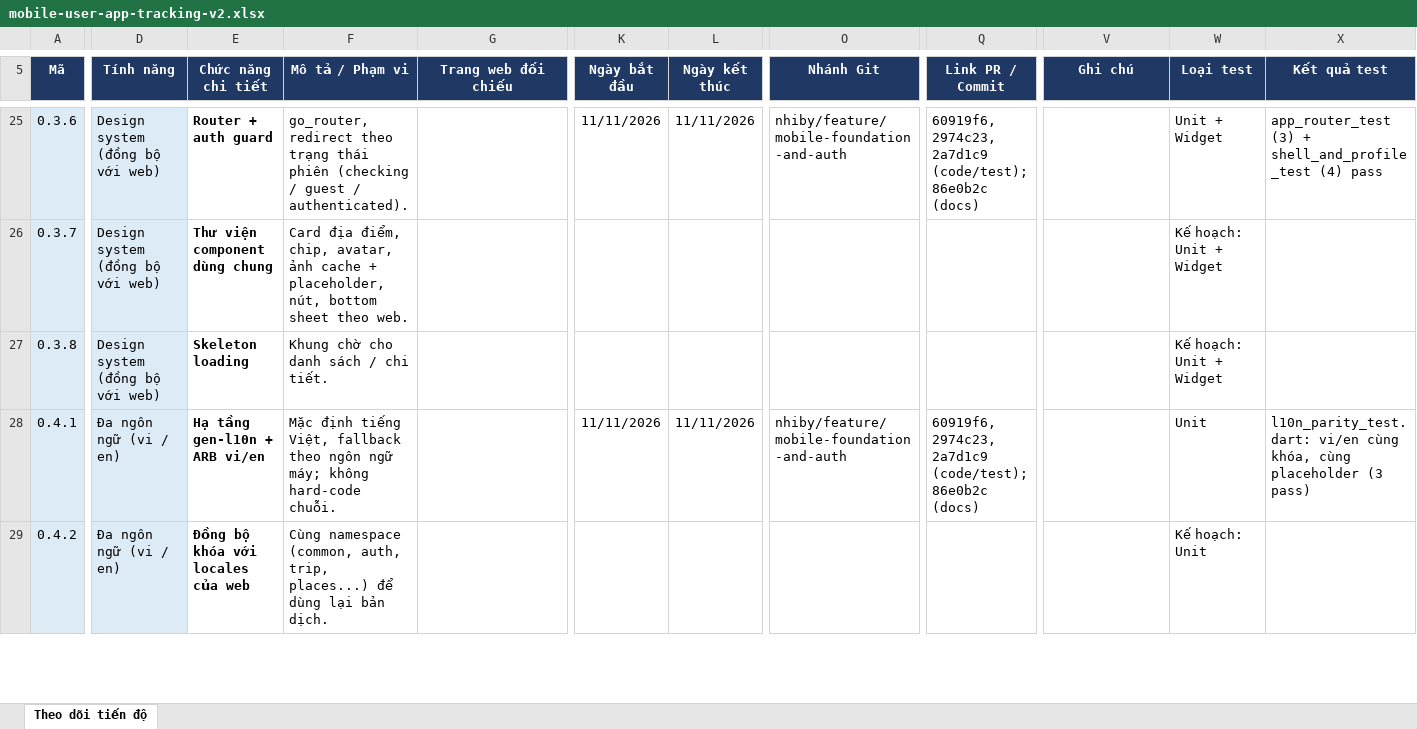
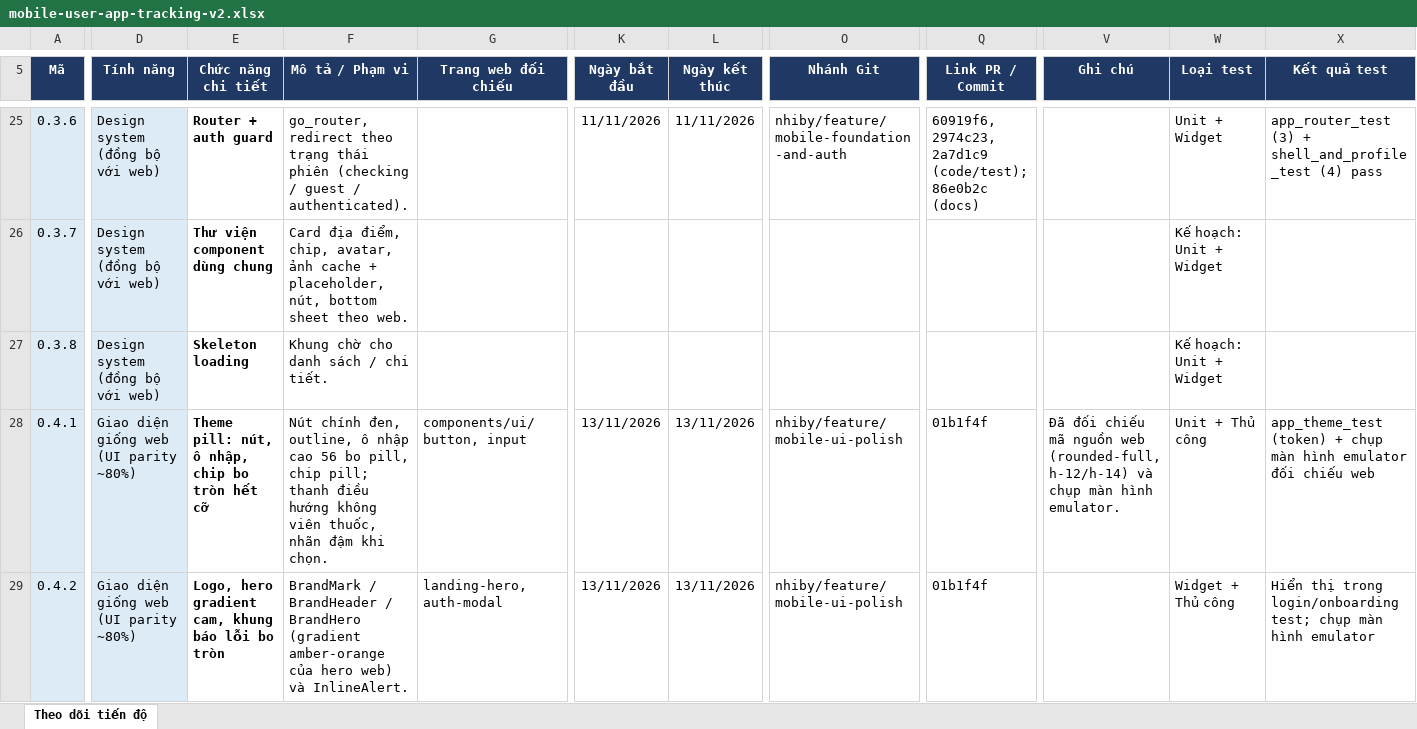
Before and after one commit to tripsense-team/tripsense-platform, an Excel workbook: docs/reports/mobile-user-app-tracking-v2.xlsx, sheet Theo dõi tiến độ, drawn as a sheet; only a part is shown, gaps mark what is left out; values as stored, in another font and other column widths than the file's, no borders; conditional formats not drawn; the diff covers the shown part only; the diff names each change by its address in the sheet, - before the commit and + after, or states it on an @@ line.

```diff
--- a/docs/reports/mobile-user-app-tracking-v2.xlsx (sheet Theo dõi tiến độ)
+++ b/docs/reports/mobile-user-app-tracking-v2.xlsx (sheet Theo dõi tiến độ)
-D28:D29 (Tính năng): Đa ngôn ngữ (vi / en)
+D28:D29 (Tính năng): Giao diện giống web (UI parity ~80%)
-E28 (Chức năng chi tiết): Hạ tầng gen-l10n + ARB vi/en
+E28 (Chức năng chi tiết): Theme pill: nút, ô nhập, chip bo tròn hết cỡ
-F28 (Mô tả / Phạm vi): Mặc định tiếng Việt, fallback theo ngôn ngữ máy; không hard-code chuỗi.
+F28 (Mô tả / Phạm vi): Nút chính đen, outline, ô nhập cao 56 bo pill, chip pill; thanh điều hướng không viên thuốc, nhãn đậm khi chọn.
-G28 (Trang web đối chiếu): (empty)
+G28 (Trang web đối chiếu): components/ui/button, input
-K28 (Ngày bắt đầu): 11/11/2026
+K28 (Ngày bắt đầu): 13/11/2026
-L28 (Ngày kết thúc): 11/11/2026
+L28 (Ngày kết thúc): 13/11/2026
-O28 (Nhánh Git): nhiby/feature/mobile-foundation-and-auth
+O28 (Nhánh Git): nhiby/feature/mobile-ui-polish
-Q28 (Link PR / Commit): 60919f6, 2974c23, 2a7d1c9 (code/test); 86e0b2c (docs)
+Q28 (Link PR / Commit): 01b1f4f
-V28 (Ghi chú): (empty)
+V28 (Ghi chú): Đã đối chiếu mã nguồn web (rounded-full, h-12/h-14) và chụp màn hình emulator.
-W28 (Loại test): Unit
+W28 (Loại test): Unit + Thủ công
-X28 (Kết quả test): l10n_parity_test.dart: vi/en cùng khóa, cùng placeholder (3 pass)
+X28 (Kết quả test): app_theme_test (token) + chụp màn hình emulator đối chiếu web
-E29 (Chức năng chi tiết): Đồng bộ khóa với locales của web
+E29 (Chức năng chi tiết): Logo, hero gradient cam, khung báo lỗi bo tròn
-F29 (Mô tả / Phạm vi): Cùng namespace (common, auth, trip, places...) để dùng lại bản dịch.
+F29 (Mô tả / Phạm vi): BrandMark / BrandHeader / BrandHero (gradient amber-orange của hero web) và InlineAlert.
-G29 (Trang web đối chiếu): (empty)
+G29 (Trang web đối chiếu): landing-hero, auth-modal
-K29 (Ngày bắt đầu): (empty)
+K29 (Ngày bắt đầu): 13/11/2026
-L29 (Ngày kết thúc): (empty)
+L29 (Ngày kết thúc): 13/11/2026
-O29 (Nhánh Git): (empty)
+O29 (Nhánh Git): nhiby/feature/mobile-ui-polish
-Q29 (Link PR / Commit): (empty)
+Q29 (Link PR / Commit): 01b1f4f
-W29 (Loại test): Kế hoạch: Unit
+W29 (Loại test): Widget + Thủ công
-X29 (Kết quả test): (empty)
+X29 (Kết quả test): Hiển thị trong login/onboarding test; chụp màn hình emulator
```
Also changed, not shown: 16 added rows, 8 removed rows and 142 edited cells elsewhere in this sheet, 1 other file.
